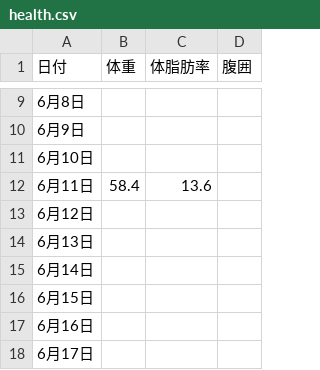
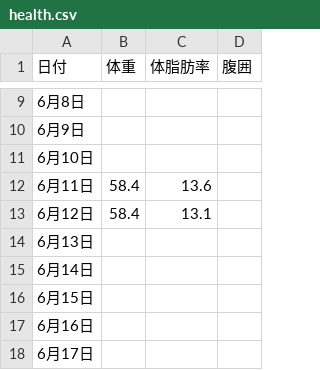
Before and after one commit to ikuyasan20/health, a CSV file: health.csv, drawn as a sheet; only a part is shown, gaps mark what is left out.

Commit message:
6/12

```diff
--- a/health.csv
+++ b/health.csv
@@ -12,3 +12,3 @@
 6月11日,58.4,13.6,
-6月12日,,,
+6月12日,58.4,13.1,
 6月13日,,,
```
